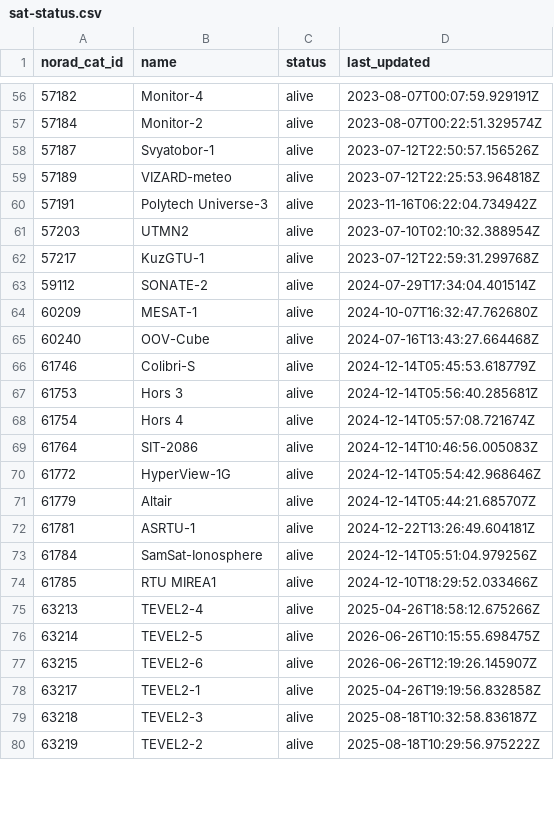
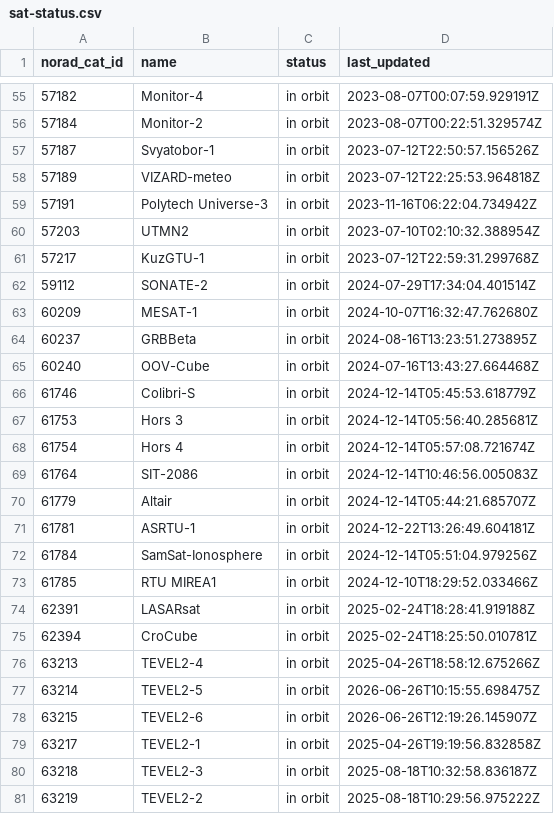
Before and after one commit to wklaaks/azelctrl-sat-data, a CSV file: sat-status.csv, drawn as a sheet; only a part is shown, gaps mark what is left out; the diff covers the shown part only.

```diff
--- a/sat-status.csv
+++ b/sat-status.csv
@@ -56,25 +55,27 @@ norad_cat_id,name,status,last_updated
-57182,Monitor-4,alive,2023-08-07T00:07:59.929191Z
-57184,Monitor-2,alive,2023-08-07T00:22:51.329574Z
-57187,Svyatobor-1,alive,2023-07-12T22:50:57.156526Z
-57189,VIZARD-meteo,alive,2023-07-12T22:25:53.964818Z
-57191,Polytech Universe-3,alive,2023-11-16T06:22:04.734942Z
-57203,UTMN2,alive,2023-07-10T02:10:32.388954Z
-57217,KuzGTU-1,alive,2023-07-12T22:59:31.299768Z
-59112,SONATE-2,alive,2024-07-29T17:34:04.401514Z
-60209,MESAT-1,alive,2024-10-07T16:32:47.762680Z
-60240,OOV-Cube,alive,2024-07-16T13:43:27.664468Z
-61746,Colibri-S,alive,2024-12-14T05:45:53.618779Z
-61753,Hors 3,alive,2024-12-14T05:56:40.285681Z
-61754,Hors 4,alive,2024-12-14T05:57:08.721674Z
-61764,SIT-2086,alive,2024-12-14T10:46:56.005083Z
-61772,HyperView-1G,alive,2024-12-14T05:54:42.968646Z
-61779,Altair,alive,2024-12-14T05:44:21.685707Z
-61781,ASRTU-1,alive,2024-12-22T13:26:49.604181Z
-61784,SamSat-Ionosphere,alive,2024-12-14T05:51:04.979256Z
-61785,RTU MIREA1,alive,2024-12-10T18:29:52.033466Z
-63213,TEVEL2-4,alive,2025-04-26T18:58:12.675266Z
-63214,TEVEL2-5,alive,2026-06-26T10:15:55.698475Z
-63215,TEVEL2-6,alive,2026-06-26T12:19:26.145907Z
-63217,TEVEL2-1,alive,2025-04-26T19:19:56.832858Z
-63218,TEVEL2-3,alive,2025-08-18T10:32:58.836187Z
-63219,TEVEL2-2,alive,2025-08-18T10:29:56.975222Z
+57182,Monitor-4,in orbit,2023-08-07T00:07:59.929191Z
+57184,Monitor-2,in orbit,2023-08-07T00:22:51.329574Z
+57187,Svyatobor-1,in orbit,2023-07-12T22:50:57.156526Z
+57189,VIZARD-meteo,in orbit,2023-07-12T22:25:53.964818Z
+57191,Polytech Universe-3,in orbit,2023-11-16T06:22:04.734942Z
+57203,UTMN2,in orbit,2023-07-10T02:10:32.388954Z
+57217,KuzGTU-1,in orbit,2023-07-12T22:59:31.299768Z
+59112,SONATE-2,in orbit,2024-07-29T17:34:04.401514Z
+60209,MESAT-1,in orbit,2024-10-07T16:32:47.762680Z
+60237,GRBBeta,in orbit,2024-08-16T13:23:51.273895Z
+60240,OOV-Cube,in orbit,2024-07-16T13:43:27.664468Z
+61746,Colibri-S,in orbit,2024-12-14T05:45:53.618779Z
+61753,Hors 3,in orbit,2024-12-14T05:56:40.285681Z
+61754,Hors 4,in orbit,2024-12-14T05:57:08.721674Z
+61764,SIT-2086,in orbit,2024-12-14T10:46:56.005083Z
+61779,Altair,in orbit,2024-12-14T05:44:21.685707Z
+61781,ASRTU-1,in orbit,2024-12-22T13:26:49.604181Z
+61784,SamSat-Ionosphere,in orbit,2024-12-14T05:51:04.979256Z
+61785,RTU MIREA1,in orbit,2024-12-10T18:29:52.033466Z
+62391,LASARsat,in orbit,2025-02-24T18:28:41.919188Z
+62394,CroCube,in orbit,2025-02-24T18:25:50.010781Z
+63213,TEVEL2-4,in orbit,2025-04-26T18:58:12.675266Z
+63214,TEVEL2-5,in orbit,2026-06-26T10:15:55.698475Z
+63215,TEVEL2-6,in orbit,2026-06-26T12:19:26.145907Z
+63217,TEVEL2-1,in orbit,2025-04-26T19:19:56.832858Z
+63218,TEVEL2-3,in orbit,2025-08-18T10:32:58.836187Z
+63219,TEVEL2-2,in orbit,2025-08-18T10:29:56.975222Z
```
Also changed, not shown: 2 added rows, 1 removed row and 69 edited cells elsewhere in this file, sat-freqs.csv, 2 other files.
